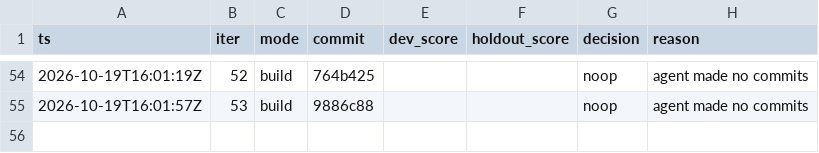
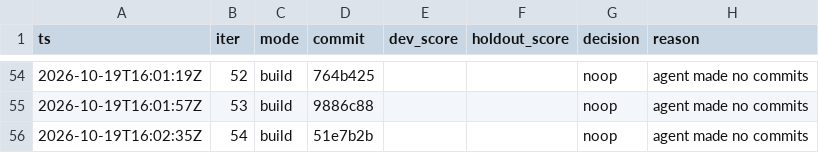
Before and after one commit to karlrobinson9014/Perturb26, a TSV file: status/results.tsv, drawn as a sheet; only a part is shown, gaps mark what is left out; the diff names each change by its address in the sheet, - before the commit and + after, or states it on an @@ line.

Commit message:
loop: iter 54 status

```diff
--- a/status/results.tsv
+++ b/status/results.tsv
+row 56: 2026-10-19T16:02:35Z | 54 | build | 51e7b2b |  |  | noop | agent made no commits
```
Also changed, not shown: status/iterations.tsv.
